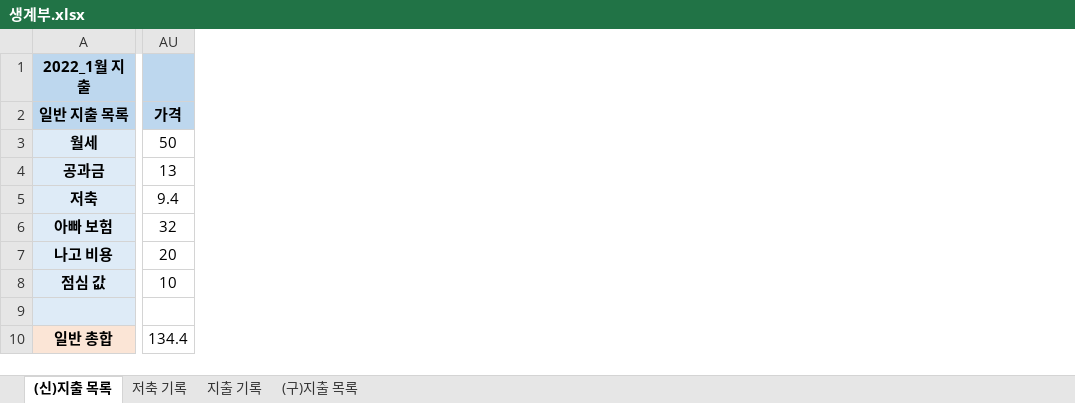
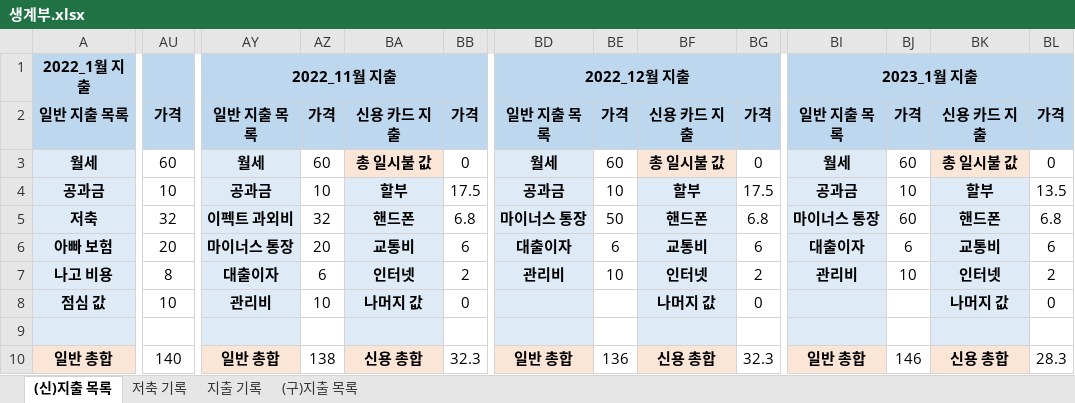
Before and after one commit to jungjinyeong/JinYeong_GitHub, an Excel workbook: 0. 기타 폴더/생계부.xlsx, sheet (신)지출 목록, drawn as a sheet; only a part is shown, gaps mark what is left out; values as stored, in another font and other column widths than the file's, no borders; the diff covers the shown part only; the diff names each change by its address in the sheet, - before the commit and + after, or states it on an @@ line.

```diff
--- a/0. 기타 폴더/생계부.xlsx (sheet (신)지출 목록)
+++ b/0. 기타 폴더/생계부.xlsx (sheet (신)지출 목록)
+column AY, rows 1-10: 2022_11월 지출 | 일반 지출 목록 | 월세 | 공과금 | 이펙트 과외비 | 마이너스 통장 | 대출이자 | 관리비 |  | 일반 총합
+column AZ, rows 2-10: 가격 | 60 | 10 | 32 | 20 | 6 | 10 |  | 138
+column BA, rows 2-10: 신용 카드 지출 | 총 일시불 값 | 할부 | 핸드폰 | 교통비 | 인터넷 | 나머지 값 |  | 신용 총합
+column BB, rows 2-10: 가격 | 0 | 17.5 | 6.8 | 6 | 2 | 0 |  | 32.3
+column BD, rows 1-10: 2022_12월 지출 | 일반 지출 목록 | 월세 | 공과금 | 마이너스 통장 | 대출이자 | 관리비 |  |  | 일반 총합
+column BE, rows 2-10: 가격 | 60 | 10 | 50 | 6 | 10 |  |  | 136
+column BF, rows 2-10: 신용 카드 지출 | 총 일시불 값 | 할부 | 핸드폰 | 교통비 | 인터넷 | 나머지 값 |  | 신용 총합
+column BG, rows 2-10: 가격 | 0 | 17.5 | 6.8 | 6 | 2 | 0 |  | 32.3
+column BI, rows 1-10: 2023_1월 지출 | 일반 지출 목록 | 월세 | 공과금 | 마이너스 통장 | 대출이자 | 관리비 |  |  | 일반 총합
+column BJ, rows 2-10: 가격 | 60 | 10 | 60 | 6 | 10 |  |  | 146
+column BK, rows 2-10: 신용 카드 지출 | 총 일시불 값 | 할부 | 핸드폰 | 교통비 | 인터넷 | 나머지 값 |  | 신용 총합
+column BL, rows 2-10: 가격 | 0 | 13.5 | 6.8 | 6 | 2 | 0 |  | 28.3
-AU3: 50
+AU3: 60
-AU4: 13
+AU4: 10
-AU5: 9.4
+AU5: 32
-AU6: 32
+AU6: 20
-AU7: 20
+AU7: 8
-AU10: 134.4
+AU10: 140
```
Also changed, not shown: 5 added rows, 2 removed rows, 3 added columns and 38 edited cells elsewhere in this sheet, sheet 지출 기록, sheet 저축 기록, 15 other files.
